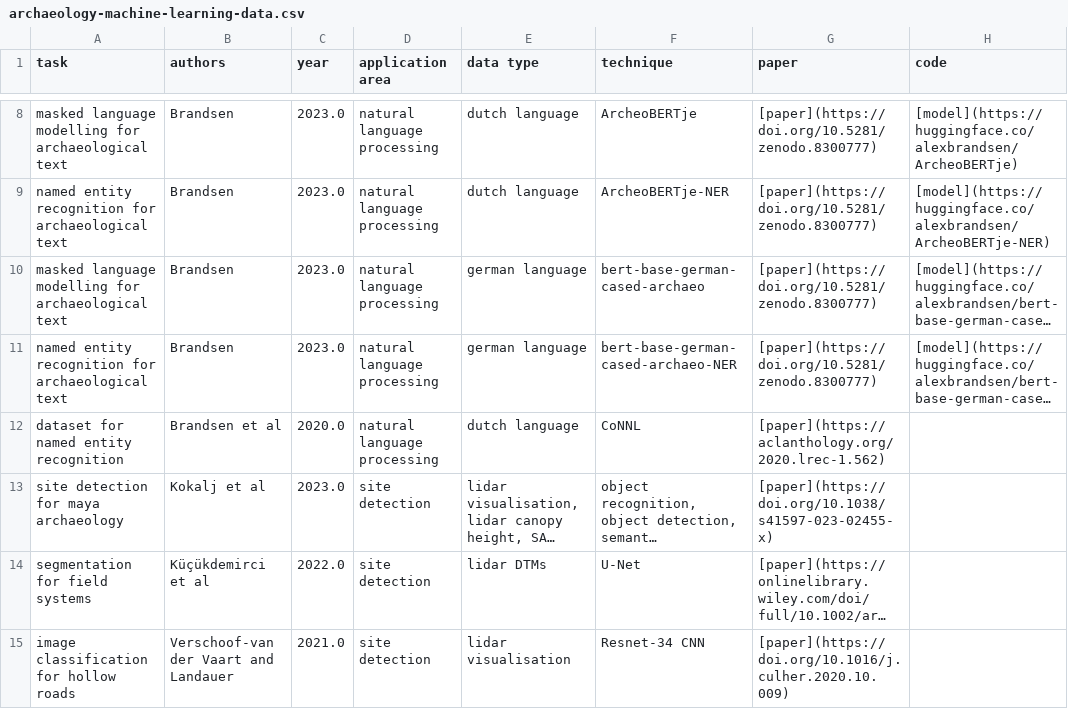
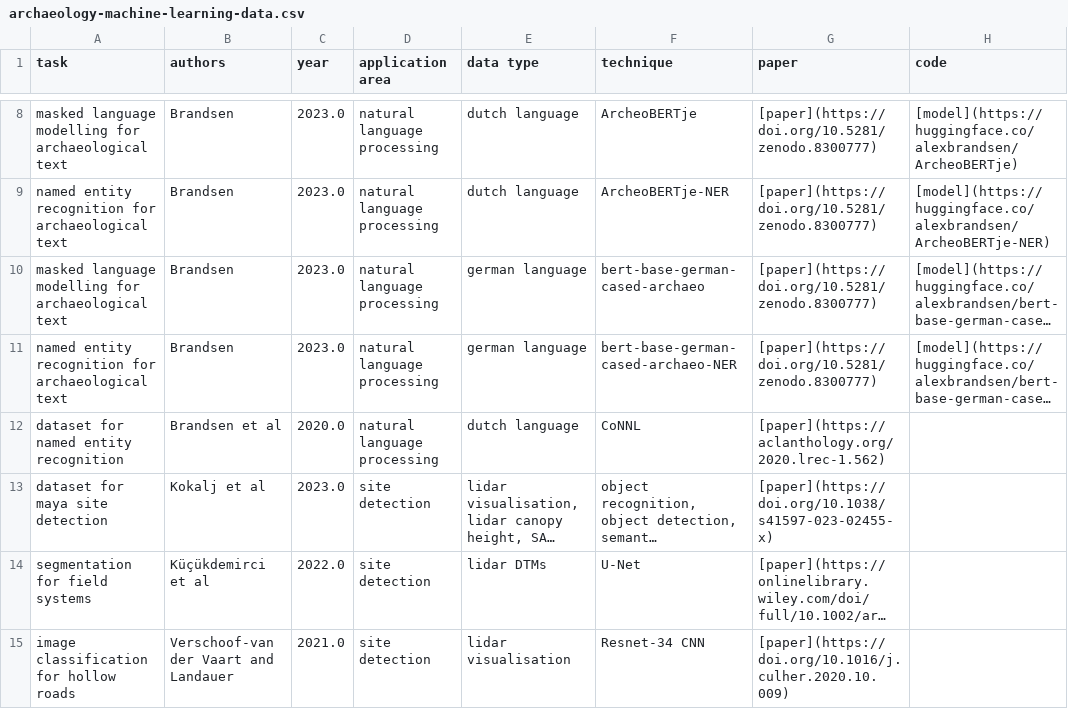
Before and after one commit to lakillo/archaeology-machine-learning, a CSV file: data/archaeology-machine-learning-data.csv, drawn as a sheet; only a part is shown, gaps mark what is left out; long unchanged cells end in …; the diff names each change by its address in the sheet, - before the commit and + after, or states it on an @@ line.

Commit message:
adds new datset section test

```diff
--- a/data/archaeology-machine-learning-data.csv
+++ b/data/archaeology-machine-learning-data.csv
-A13 (task): site detection for maya archaeology
+A13 (task): dataset for maya site detection
```
